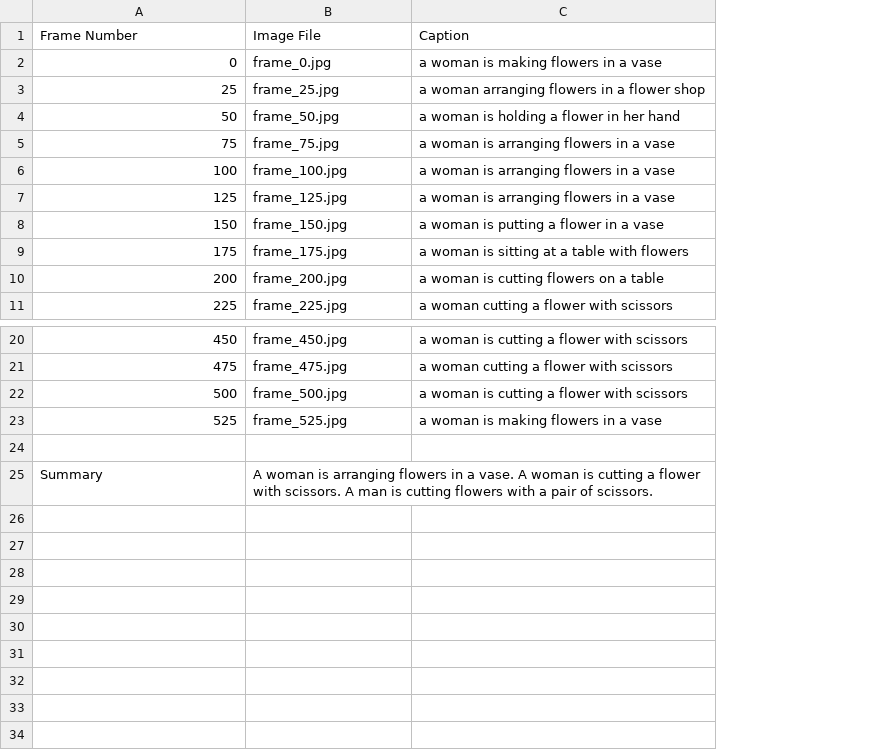
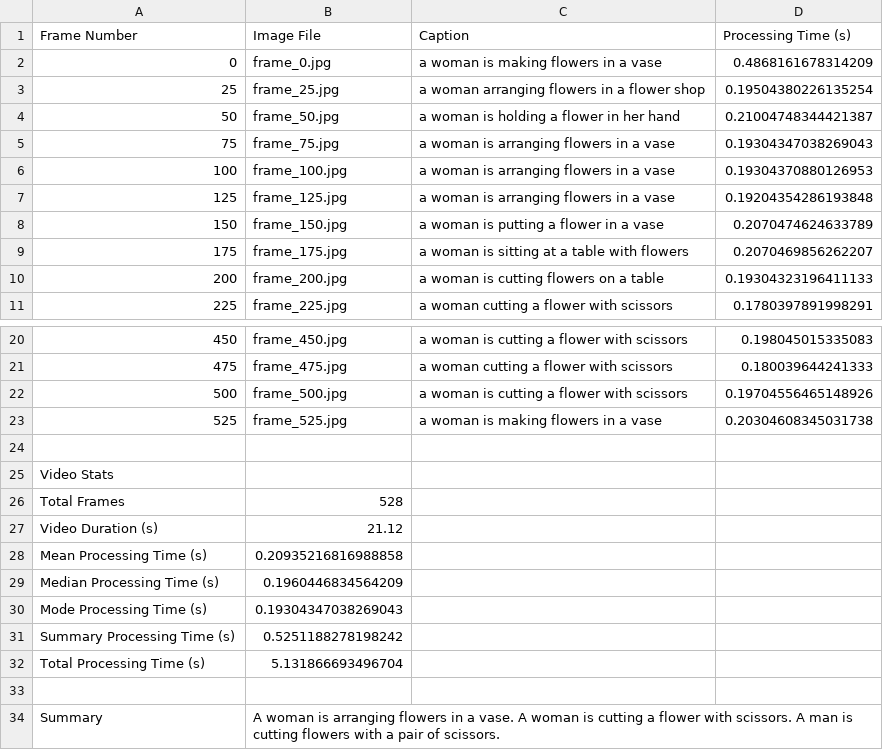
Before and after one commit to Alimar777/Adv-ML-Project, a CSV file: Benchmark Videos/Output/BLIP/01/01_captions.csv, drawn as a sheet; only a part is shown, gaps mark what is left out; the diff names each change by its address in the sheet, - before the commit and + after, or states it on an @@ line.

Commit message:
Blip Analysis Structure Finished

```diff
--- a/Benchmark Videos/Output/BLIP/01/01_captions.csv
+++ b/Benchmark Videos/Output/BLIP/01/01_captions.csv
+column D (Processing Time (s)), rows 2-11: 0.4868161678314209 | 0.19504380226135254 | 0.21004748344421387 | 0.19304347038269043 | 0.19304370880126953 | 0.19204354286193848 | 0.2070474624633789 | 0.2070469856262207 | 0.19304323196411133 | 0.1780397891998291; rows 20-23: 0.198045015335083 | 0.180039644241333 | 0.19704556465148926 | 0.20304608345031738
+row 25: Video Stats
+row 26: Total Frames | 528
+row 27: Video Duration (s) | 21.12
+row 28: Mean Processing Time (s) | 0.20935216816988858
+row 29: Median Processing Time (s) | 0.1960446834564209
+row 30: Mode Processing Time (s) | 0.19304347038269043
+row 31: Summary Processing Time (s) | 0.5251188278198242
+row 32: Total Processing Time (s) | 5.131866693496704
+row 33: (empty)
```
Also changed, not shown: Benchmark Videos/Output/BLIP/02/02_captions.csv, Benchmark Videos/Output/BLIP/03/03_captions.csv, 8 other files.
